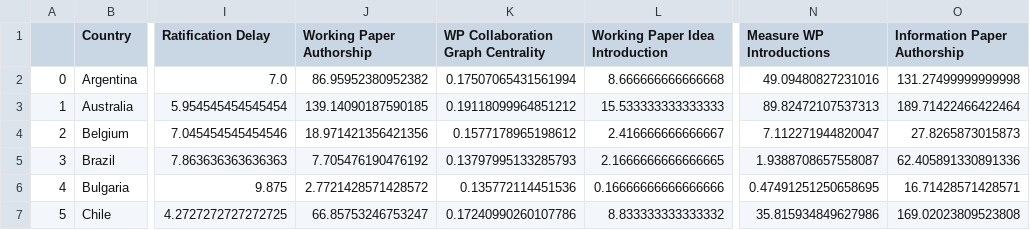
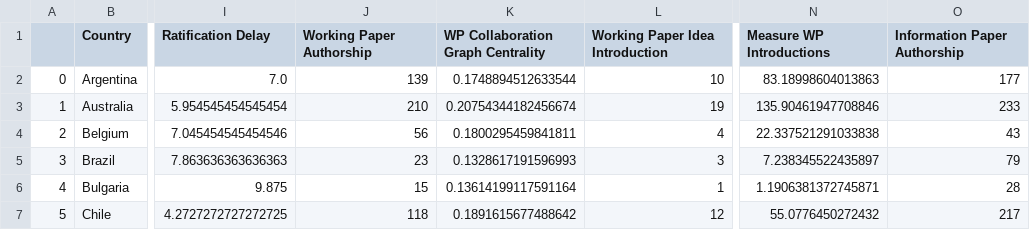
Before and after one commit to BryceStansfield/AntarcticResearch, a CSV file: data/ladder_results.csv, drawn as a sheet; only a part is shown, gaps mark what is left out; the diff covers the shown part only; the diff names each change by its address in the sheet, - before the commit and + after, or states it on an @@ line.

```diff
--- a/data/ladder_results.csv
+++ b/data/ladder_results.csv
-J2 (Working Paper Authorship): 86.95952380952382
+J2 (Working Paper Authorship): 139
-K2: 0.17507065431561994
+K2: 0.1748894512633544
-L2 (Working Paper Idea Introduction): 8.666666666666668
+L2 (Working Paper Idea Introduction): 10
-N2 (Measure WP Introductions): 49.09480827231016
+N2 (Measure WP Introductions): 83.18998604013863
-O2 (Information Paper Authorship): 131.27499999999998
+O2 (Information Paper Authorship): 177
-J3 (Working Paper Authorship): 139.14090187590185
+J3 (Working Paper Authorship): 210
-K3: 0.19118099964851212
+K3: 0.20754344182456674
-L3 (Working Paper Idea Introduction): 15.533333333333333
+L3 (Working Paper Idea Introduction): 19
-N3 (Measure WP Introductions): 89.82472107537313
+N3 (Measure WP Introductions): 135.90461947708846
-O3 (Information Paper Authorship): 189.71422466422464
+O3 (Information Paper Authorship): 233
-J4 (Working Paper Authorship): 18.971421356421356
+J4 (Working Paper Authorship): 56
-K4: 0.1577178965198612
+K4: 0.1800295459841811
-L4 (Working Paper Idea Introduction): 2.416666666666667
+L4 (Working Paper Idea Introduction): 4
-N4 (Measure WP Introductions): 7.112271944820047
+N4 (Measure WP Introductions): 22.337521291033838
-O4 (Information Paper Authorship): 27.8265873015873
+O4 (Information Paper Authorship): 43
-J5 (Working Paper Authorship): 7.705476190476192
+J5 (Working Paper Authorship): 23
-K5: 0.13797995133285793
+K5: 0.1328617191596993
-L5 (Working Paper Idea Introduction): 2.1666666666666665
+L5 (Working Paper Idea Introduction): 3
-N5 (Measure WP Introductions): 1.9388708657558087
+N5 (Measure WP Introductions): 7.238345522435897
-O5 (Information Paper Authorship): 62.405891330891336
+O5 (Information Paper Authorship): 79
-J6 (Working Paper Authorship): 2.7721428571428572
+J6 (Working Paper Authorship): 15
-K6: 0.135772114451536
+K6: 0.13614199117591164
-L6 (Working Paper Idea Introduction): 0.16666666666666666
+L6 (Working Paper Idea Introduction): 1
-N6 (Measure WP Introductions): 0.47491251250658695
+N6 (Measure WP Introductions): 1.1906381372745871
-O6 (Information Paper Authorship): 16.71428571428571
+O6 (Information Paper Authorship): 28
-J7 (Working Paper Authorship): 66.85753246753247
+J7 (Working Paper Authorship): 118
-K7: 0.17240990260107786
+K7: 0.1891615677488642
-L7 (Working Paper Idea Introduction): 8.833333333333332
+L7 (Working Paper Idea Introduction): 12
-N7 (Measure WP Introductions): 35.815934849627986
+N7 (Measure WP Introductions): 55.0776450272432
-O7 (Information Paper Authorship): 169.02023809523808
+O7 (Information Paper Authorship): 217
```
Also changed, not shown: 104 edited cells elsewhere in this file, data/full_figures/Information Paper Authorship.csv, data/full_figures/Working Paper Authorship.csv, 2 other files.
